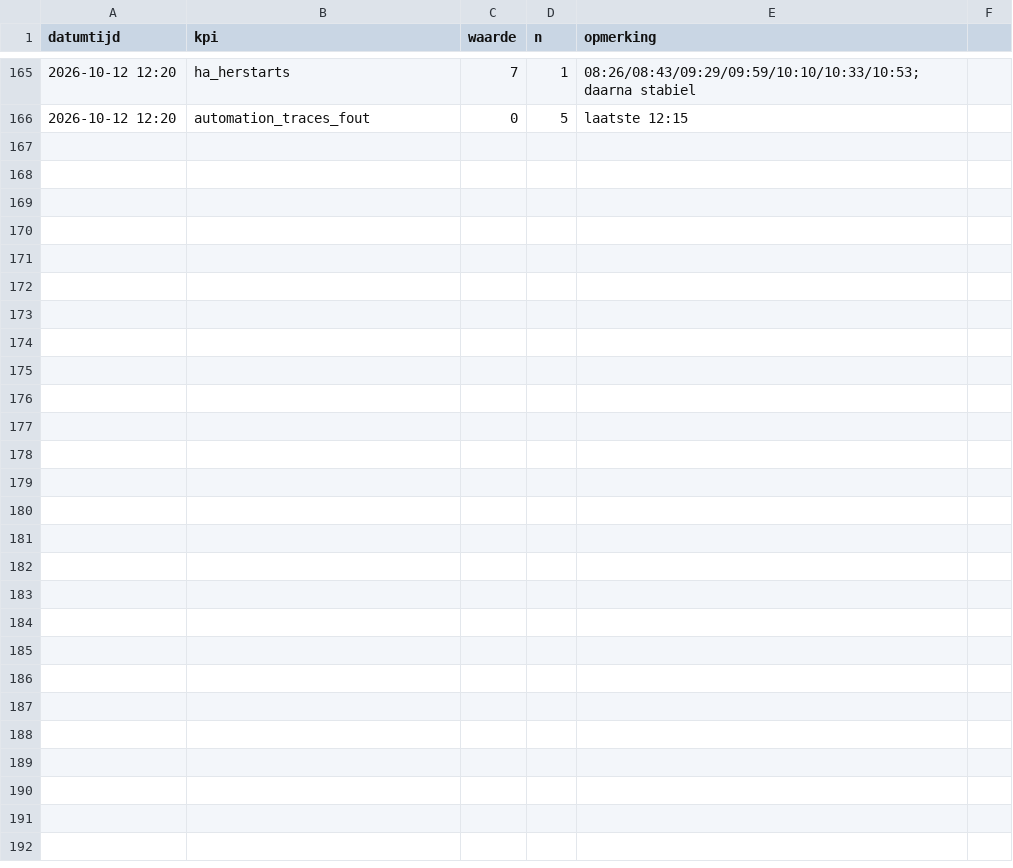
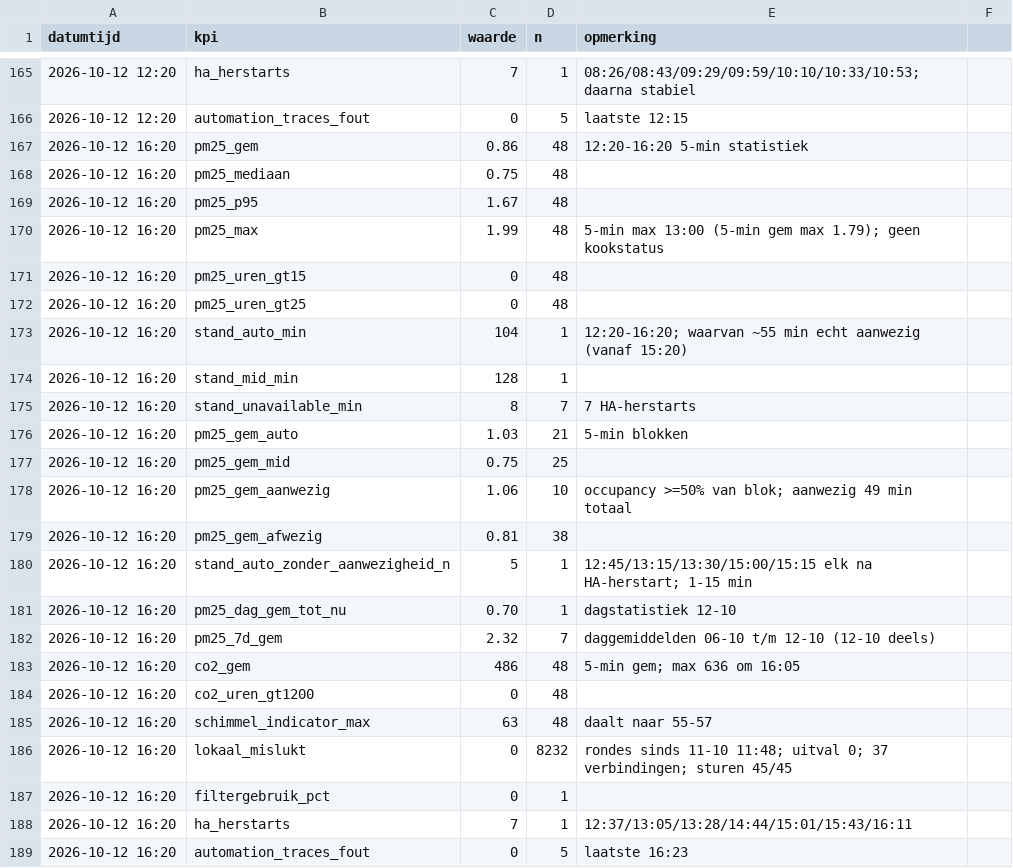
Before and after one commit to Roedie84/Energy-Management-System, a CSV file: LUCHT.csv, drawn as a sheet; only a part is shown, gaps mark what is left out.

```diff
--- a/LUCHT.csv
+++ b/LUCHT.csv
@@ -166 +166,24 @@ datumtijd,kpi,waarde,n,opmerking
 2026-10-12 12:20,automation_traces_fout,0,5,laatste 12:15
+2026-10-12 16:20,pm25_gem,0.86,48,12:20-16:20 5-min statistiek
+2026-10-12 16:20,pm25_mediaan,0.75,48,
+2026-10-12 16:20,pm25_p95,1.67,48,
+2026-10-12 16:20,pm25_max,1.99,48,5-min max 13:00 (5-min gem max 1.79); geen kookstatus
+2026-10-12 16:20,pm25_uren_gt15,0,48,
+2026-10-12 16:20,pm25_uren_gt25,0,48,
+2026-10-12 16:20,stand_auto_min,104,1,12:20-16:20; waarvan ~55 min echt aanwezig (vanaf 15:20)
+2026-10-12 16:20,stand_mid_min,128,1,
+2026-10-12 16:20,stand_unavailable_min,8,7,7 HA-herstarts
+2026-10-12 16:20,pm25_gem_auto,1.03,21,5-min blokken
+2026-10-12 16:20,pm25_gem_mid,0.75,25,
+2026-10-12 16:20,pm25_gem_aanwezig,1.06,10,occupancy >=50% van blok; aanwezig 49 min totaal
+2026-10-12 16:20,pm25_gem_afwezig,0.81,38,
+2026-10-12 16:20,stand_auto_zonder_aanwezigheid_n,5,1,12:45/13:15/13:30/15:00/15:15 elk na HA-herstart; 1-15 min
+2026-10-12 16:20,pm25_dag_gem_tot_nu,0.70,1,dagstatistiek 12-10
+2026-10-12 16:20,pm25_7d_gem,2.32,7,daggemiddelden 06-10 t/m 12-10 (12-10 deels)
+2026-10-12 16:20,co2_gem,486,48,5-min gem; max 636 om 16:05
+2026-10-12 16:20,co2_uren_gt1200,0,48,
+2026-10-12 16:20,schimmel_indicator_max,63,48,daalt naar 55-57
+2026-10-12 16:20,lokaal_mislukt,0,8232,rondes sinds 11-10 11:48; uitval 0; 37 verbindingen; sturen 45/45
+2026-10-12 16:20,filtergebruik_pct,0,1,
+2026-10-12 16:20,ha_herstarts,7,1,12:37/13:05/13:28/14:44/15:01/15:43/16:11
+2026-10-12 16:20,automation_traces_fout,0,5,laatste 16:23
```
Also changed, not shown: 1 other file.
